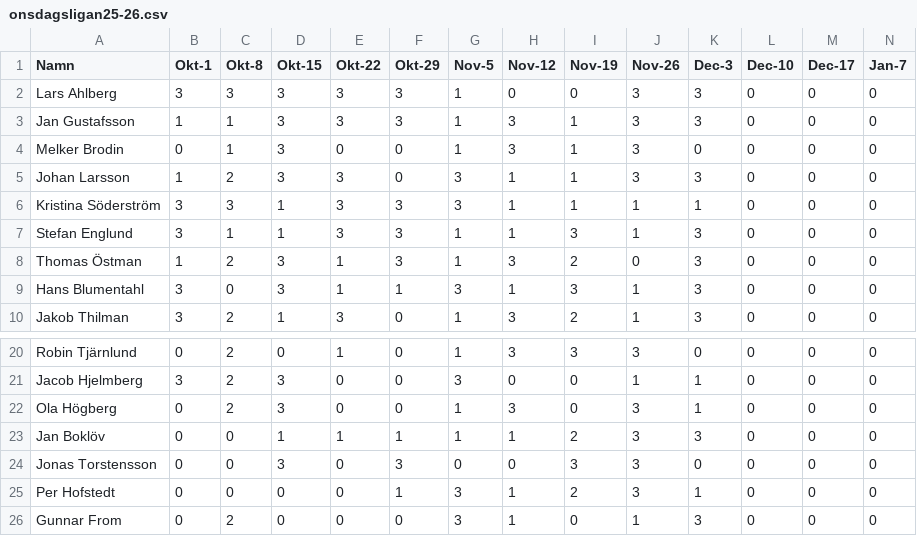
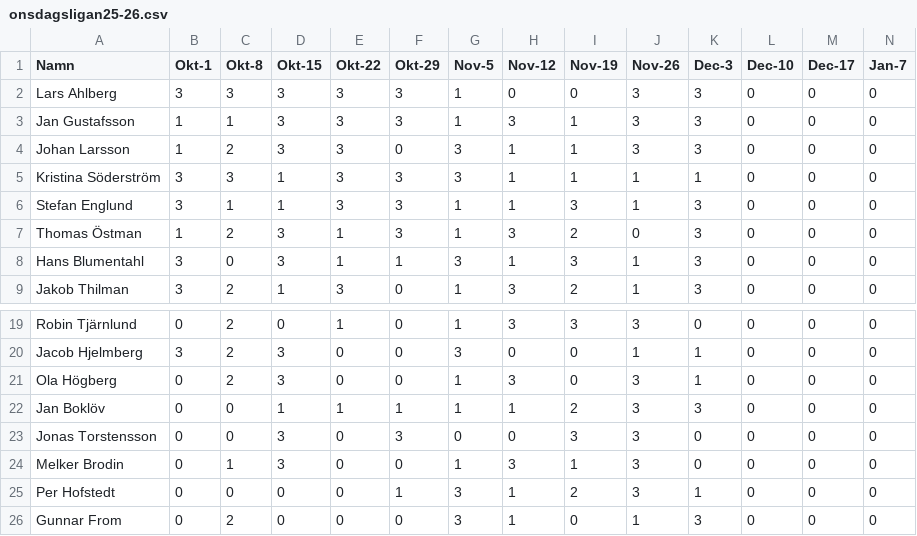
Before and after one commit to Dahlpan/suck, a CSV file: onsdagsligan25-26.csv, drawn as a sheet; only a part is shown, gaps mark what is left out; removed rows and columns are numbered as before the commit, all else as after; rows hold the shown columns only; the diff names each change by its address in the sheet, - before the commit and + after, or states it on an @@ line.

Commit message:
Fixed typo in results

```diff
--- a/onsdagsligan25-26.csv
+++ b/onsdagsligan25-26.csv
-row 4: Melker Brodin | 0 | 1 | 3 | 0 | 0 | 1 | 3 | 1 | 3 | 0 | 0 | 0 | 0
+row 24: Melker Brodin | 0 | 1 | 3 | 0 | 0 | 1 | 3 | 1 | 3 | 0 | 0 | 0 | 0
```
